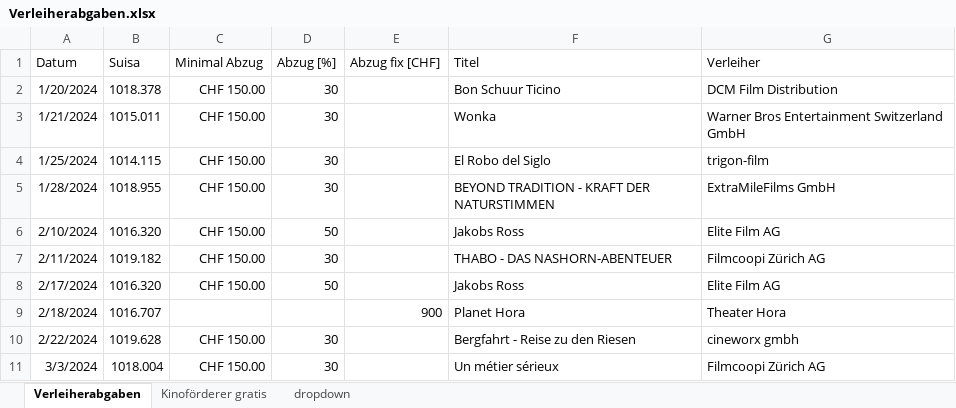
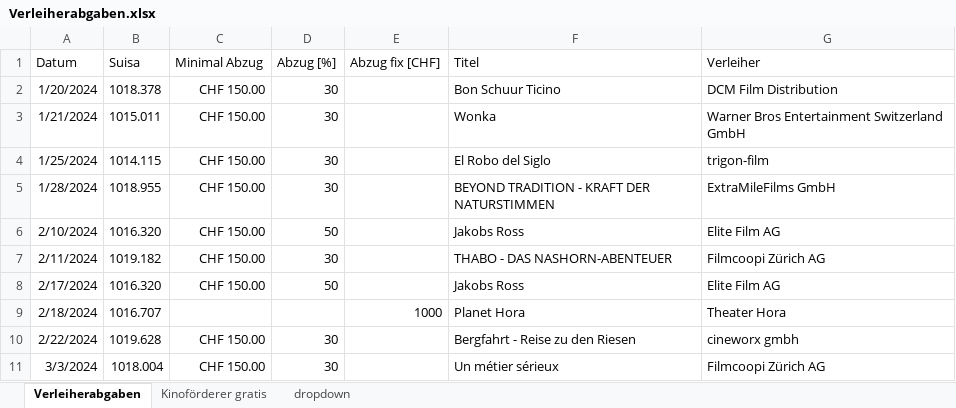
Before and after one commit to slvwagner/Kinoklub, an Excel workbook: Input/Verleiherabgaben.xlsx, sheet Verleiherabgaben, drawn as a sheet; only a part is shown; values as stored, in another font and other column widths than the file's, no borders; table styles not drawn; the diff names each change by its address in the sheet, - before the commit and + after, or states it on an @@ line.

```diff
--- a/Input/Verleiherabgaben.xlsx (sheet Verleiherabgaben)
+++ b/Input/Verleiherabgaben.xlsx (sheet Verleiherabgaben)
-E9 (Abzug fix [CHF]): 900
+E9 (Abzug fix [CHF]): 1000
```
Also changed, not shown: Input/Einnahmen und Ausgaben.xlsx.
